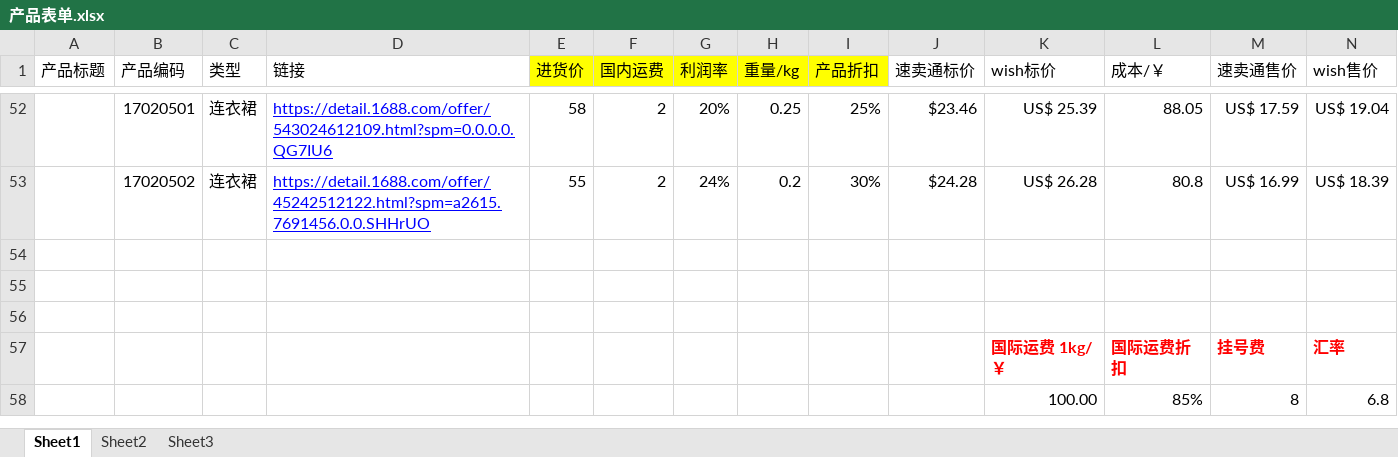
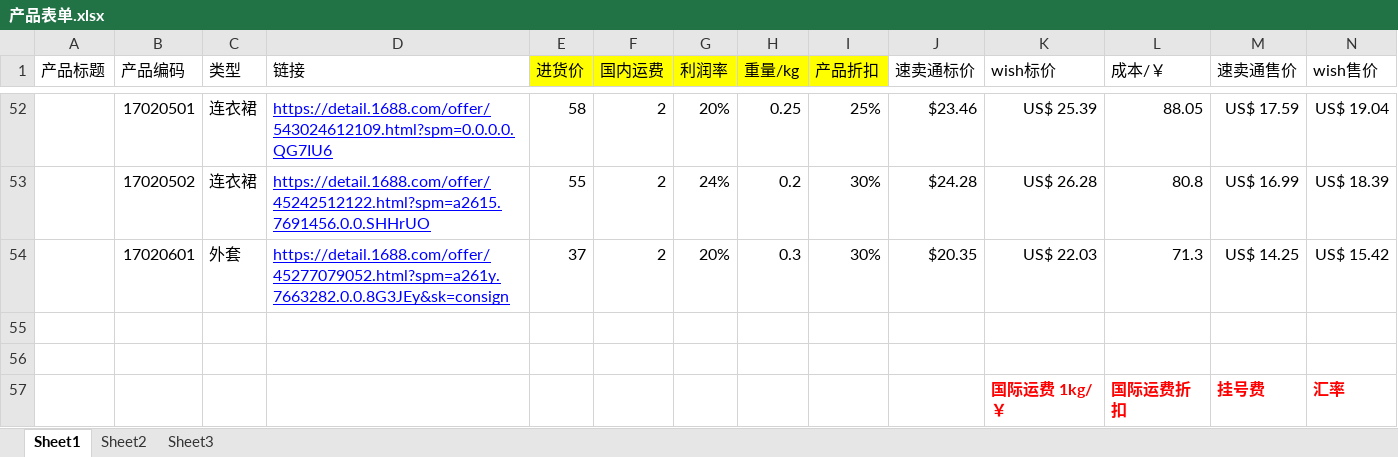
Before and after one commit to hhp220/aliexpress, an Excel workbook: 产品表单.xlsx, sheet Sheet1, drawn as a sheet; only a part is shown, gaps mark what is left out; the shorter side is filled out with more unchanged rows; values as stored, in another font and other column widths than the file's, no borders; charts and pictures not drawn; rows hold the shown columns only; the diff names each change by its address in the sheet, - before the commit and + after, or states it on an @@ line.

Commit message:
17020601 牛仔 外套 by hjx

```diff
--- a/产品表单.xlsx (sheet Sheet1)
+++ b/产品表单.xlsx (sheet Sheet1)
-row 54: (empty)
+row 54:  | 17020601 | 外套 | https://detail.1688.com/offer/45277079052.html?spm=a261y.7663282.0.0.8G3JEy&sk=consign | 37 | 2 | 20% | 0.3 | 30% | $20.35 | US$ 22.03 | 71.3 | US$ 14.25 | US$ 15.42
```
Also changed, not shown: charts or pictures.
